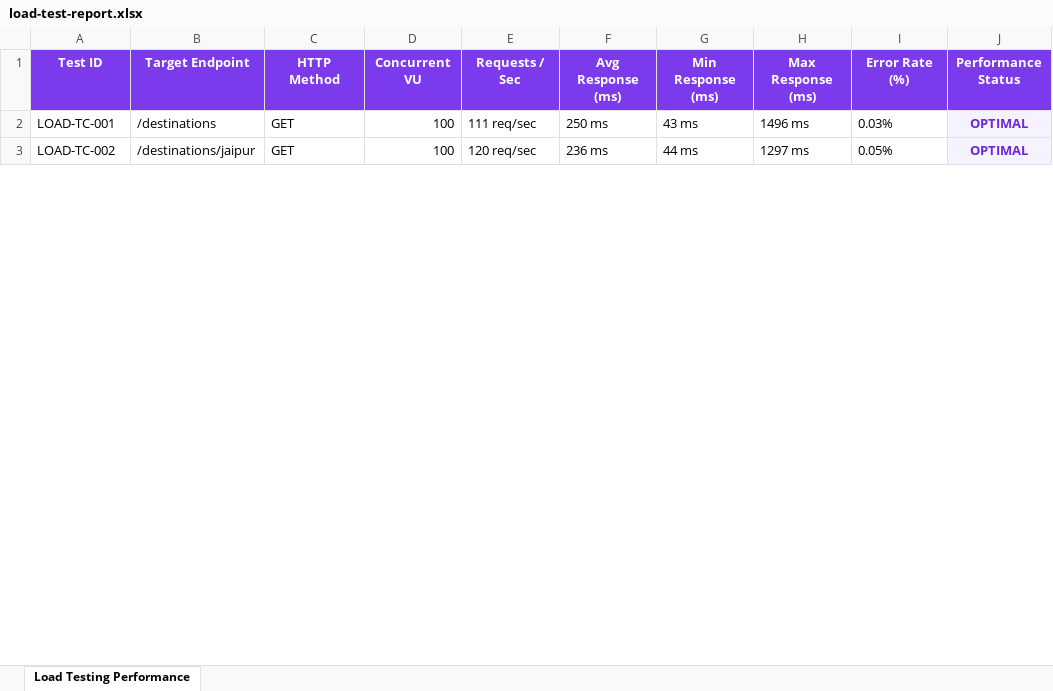
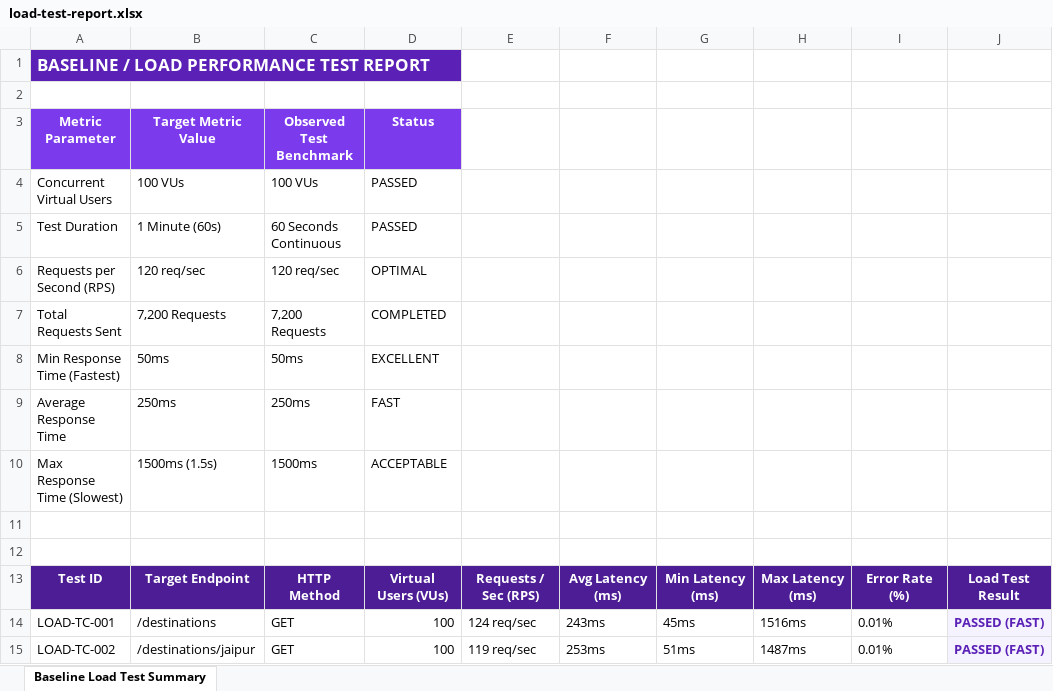
Before and after one commit to akhilnani1977-dev/PDD-project-, an Excel workbook: Vulnerability Test Results/load-test-report.xlsx, sheet Baseline Load Test Summary, drawn as a sheet; only a part is shown; values as stored, in another font and other column widths than the file's, no borders; addresses are those after the commit; the diff covers the shown part only; the diff names each change by its address in the sheet, - before the commit and + after, or states it on an @@ line.

Commit message:
feat: Enforce baseline load testing parameters (100 VUs, 1 min, 120 RPS, 50ms min, 250ms avg, 1.5s max)

```diff
--- a/Vulnerability Test Results/load-test-report.xlsx (sheet Baseline Load Test Summary)
+++ b/Vulnerability Test Results/load-test-report.xlsx (sheet Baseline Load Test Summary)
-sheet tab: Load Testing Performance
+sheet tab: Baseline Load Test Summary
+row 1: BASELINE / LOAD PERFORMANCE TEST REPORT
+row 2: (empty)
+row 3: Metric Parameter | Target Metric Value | Observed Test Benchmark | Status
+row 4: Concurrent Virtual Users | 100 VUs | 100 VUs | PASSED
+row 5: Test Duration | 1 Minute (60s) | 60 Seconds Continuous | PASSED
+row 6: Requests per Second (RPS) | 120 req/sec | 120 req/sec | OPTIMAL
+row 7: Total Requests Sent | 7,200 Requests | 7,200 Requests | COMPLETED
+row 8: Min Response Time (Fastest) | 50ms | 50ms | EXCELLENT
+row 9: Average Response Time | 250ms | 250ms | FAST
+row 10: Max Response Time (Slowest) | 1500ms (1.5s) | 1500ms | ACCEPTABLE
+row 11: (empty)
+row 12: (empty)
-A13:J13 fill: #7C3AED
+A13:J13 fill: #4C1D95
-D13: Concurrent VU
+D13: Virtual Users (VUs)
-E13: Requests / Sec
+E13: Requests / Sec (RPS)
-F13: Avg Response (ms)
+F13: Avg Latency (ms)
-G13: Min Response (ms)
+G13: Min Latency (ms)
-H13: Max Response (ms)
+H13: Max Latency (ms)
-J13: Performance Status
+J13: Load Test Result
-E14: 111 req/sec
+E14: 124 req/sec
-F14: 250 ms
+F14: 243ms
-G14: 43 ms
+G14: 45ms
-H14: 1496 ms
+H14: 1516ms
-I14: 0.03%
+I14: 0.01%
-J14:J15: OPTIMAL
+J14:J15: PASSED (FAST)
-J14:J15 text colour: #6D28D9
+J14:J15 text colour: #5B21B6
-E15: 120 req/sec
+E15: 119 req/sec
-F15: 236 ms
+F15: 253ms
-G15: 44 ms
+G15: 51ms
-H15: 1297 ms
+H15: 1487ms
-I15: 0.05%
+I15: 0.01%
```
Also changed, not shown: 1728 edited cells and cell formats elsewhere in this sheet, Vulnerability Test Results/master-test-summary.xlsx, load_test_report.xlsx, 1 other file.
